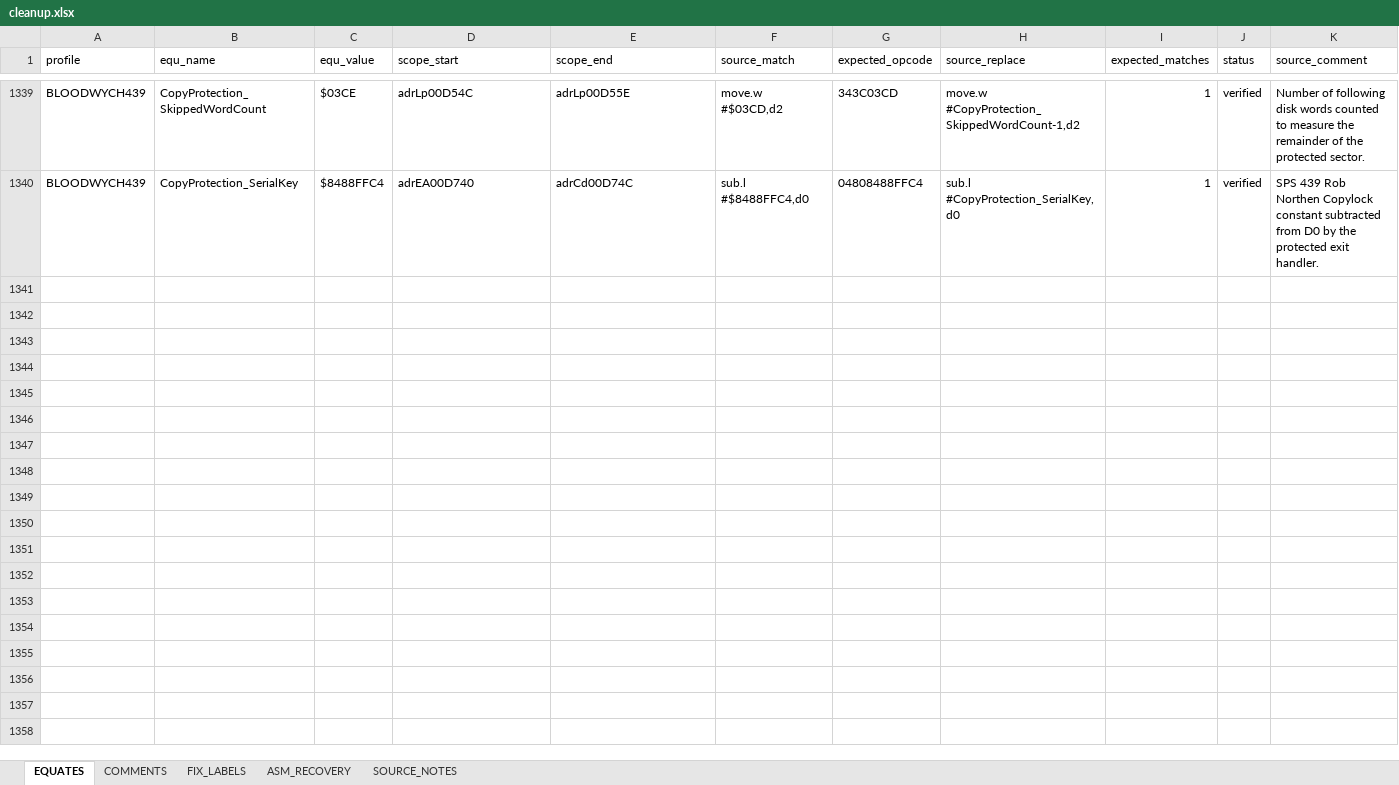
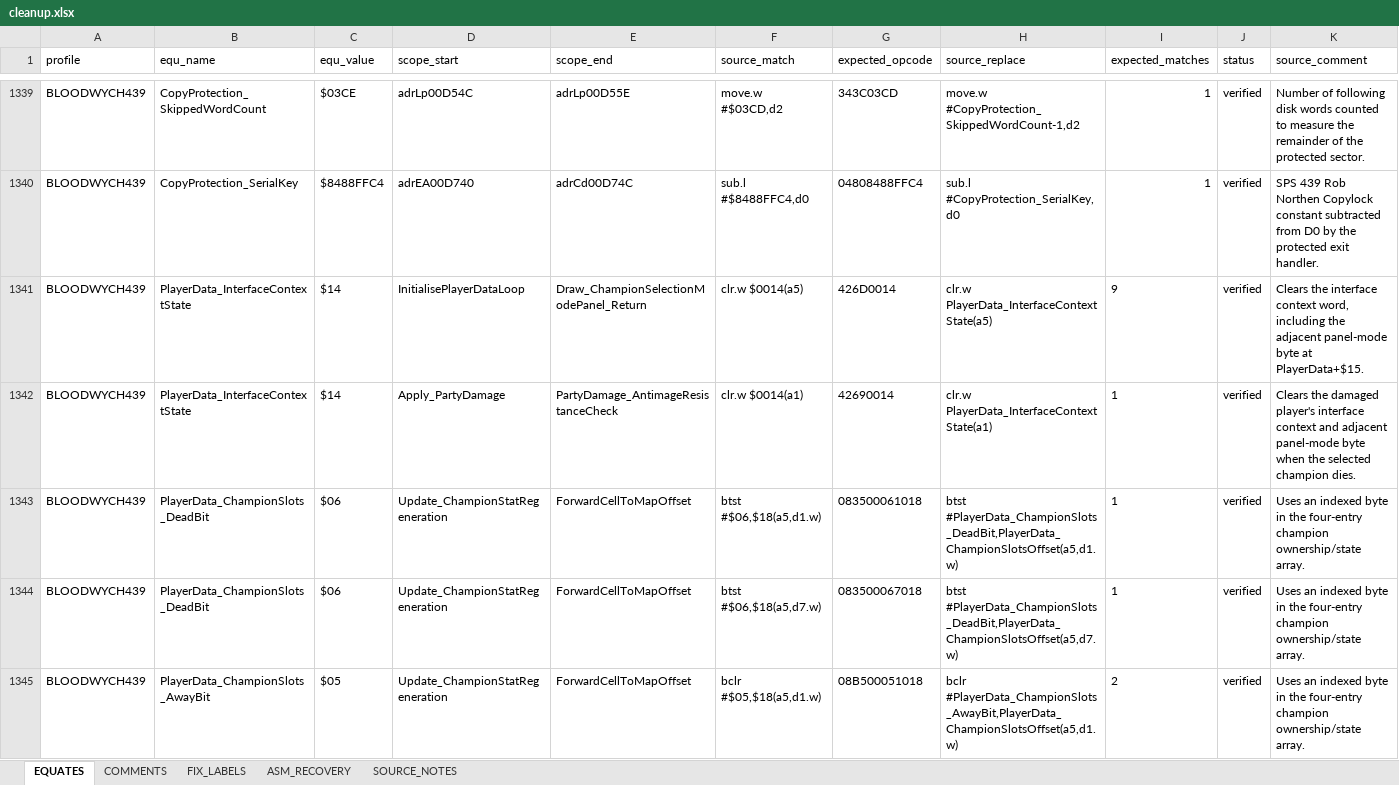
Before and after one commit to HoraceAndTheSpider/Bloodwych-68k, an Excel workbook: cleanup.xlsx, sheet EQUATES, drawn as a sheet; only a part is shown, gaps mark what is left out; values as stored, in another font and other column widths than the file's, no borders; rows hold the shown columns only; the diff covers the shown part only; the diff names each change by its address in the sheet, - before the commit and + after, or states it on an @@ line.

```diff
--- a/cleanup.xlsx (sheet EQUATES)
+++ b/cleanup.xlsx (sheet EQUATES)
+row 1341: BLOODWYCH439 | PlayerData_InterfaceContextState | $14 | InitialisePlayerDataLoop | Draw_ChampionSelectionModePanel_Return | clr.w $0014(a5) | 426D0014 | clr.w PlayerData_InterfaceContextState(a5) | 9 | verified | Clears the interface context word, including the adjacent panel-mode byte at PlayerData+$15.
+row 1342: BLOODWYCH439 | PlayerData_InterfaceContextState | $14 | Apply_PartyDamage | PartyDamage_AntimageResistanceCheck | clr.w $0014(a1) | 42690014 | clr.w PlayerData_InterfaceContextState(a1) | 1 | verified | Clears the damaged player's interface context and adjacent panel-mode byte when the selected champion dies.
+row 1343: BLOODWYCH439 | PlayerData_ChampionSlots_DeadBit | $06 | Update_ChampionStatRegeneration | ForwardCellToMapOffset | btst #$06,$18(a5,d1.w) | 083500061018 | btst #PlayerData_ChampionSlots_DeadBit,PlayerData_ChampionSlotsOffset(a5,d1.w) | 1 | verified | Uses an indexed byte in the four-entry champion ownership/state array.
+row 1344: BLOODWYCH439 | PlayerData_ChampionSlots_DeadBit | $06 | Update_ChampionStatRegeneration | ForwardCellToMapOffset | btst #$06,$18(a5,d7.w) | 083500067018 | btst #PlayerData_ChampionSlots_DeadBit,PlayerData_ChampionSlotsOffset(a5,d7.w) | 1 | verified | Uses an indexed byte in the four-entry champion ownership/state array.
+row 1345: BLOODWYCH439 | PlayerData_ChampionSlots_AwayBit | $05 | Update_ChampionStatRegeneration | ForwardCellToMapOffset | bclr #$05,$18(a5,d1.w) | 08B500051018 | bclr #PlayerData_ChampionSlots_AwayBit,PlayerData_ChampionSlotsOffset(a5,d1.w) | 2 | verified | Uses an indexed byte in the four-entry champion ownership/state array.
```
Also changed, not shown: 75 added rows and 65 edited cells elsewhere in this sheet, sheet COMMENTS, 3 other files.
